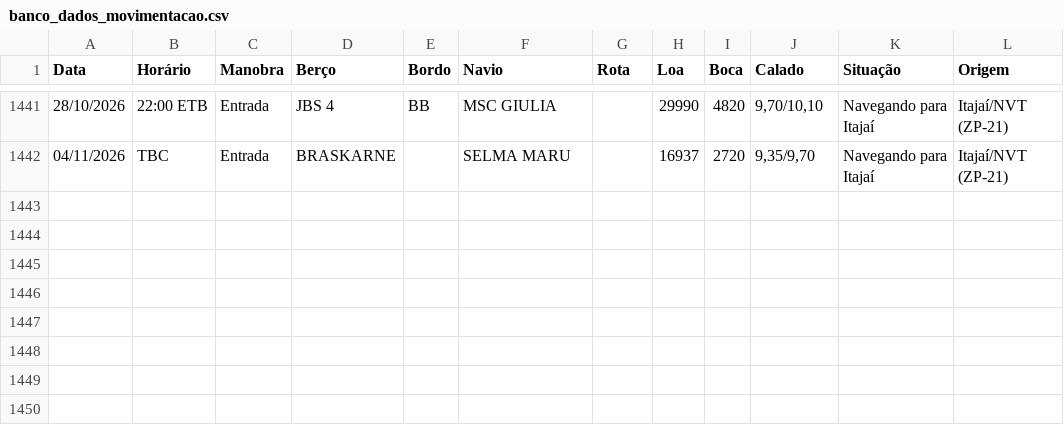
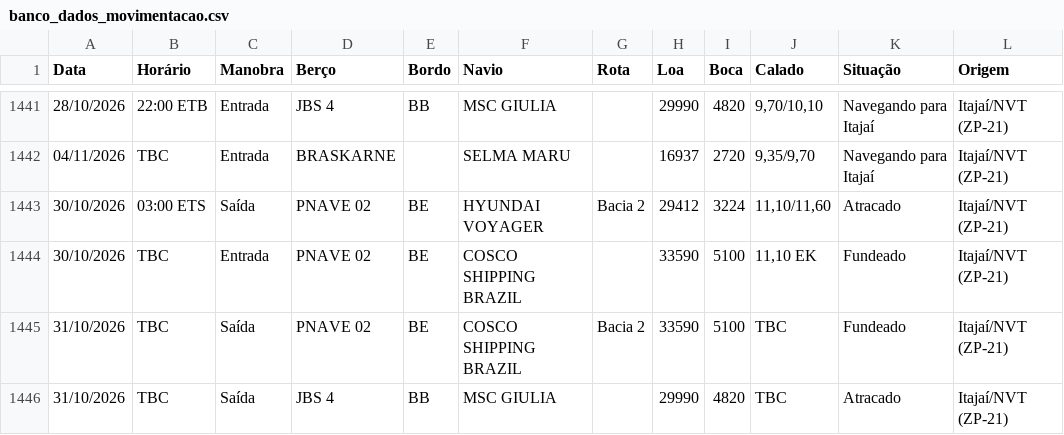
Before and after one commit to wagnerarins/monitoramento-portuario, a CSV file: banco_dados_movimentacao.csv, drawn as a sheet; only a part is shown, gaps mark what is left out.

```diff
--- a/banco_dados_movimentacao.csv
+++ b/banco_dados_movimentacao.csv
@@ -1442 +1442,5 @@
 04/11/2026,TBC,Entrada,BRASKARNE,,SELMA MARU,,16937,2720,"9,35/9,70",Navegando para Itajaí,Itajaí/NVT (ZP-21)
+30/10/2026,03:00 ETS,Saída,PNAVE 02,BE,HYUNDAI VOYAGER,Bacia 2,29412,3224,"11,10/11,60",Atracado,Itajaí/NVT (ZP-21)
+30/10/2026,TBC,Entrada,PNAVE 02,BE,COSCO SHIPPING BRAZIL,,33590,5100,"11,10 EK",Fundeado,Itajaí/NVT (ZP-21)
+31/10/2026,TBC,Saída,PNAVE 02,BE,COSCO SHIPPING BRAZIL,Bacia 2,33590,5100,TBC,Fundeado,Itajaí/NVT (ZP-21)
+31/10/2026,TBC,Saída,JBS 4,BB,MSC GIULIA,,29990,4820,TBC,Atracado,Itajaí/NVT (ZP-21)
```
